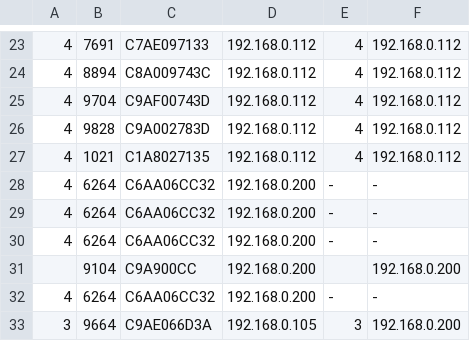
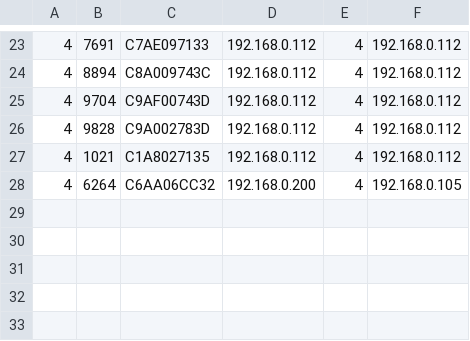
Before and after one commit to Petro24435/RemoteDesktopClient, a CSV file: RemoteDesktopClient/active_connections.csv, drawn as a sheet; only a part is shown, gaps mark what is left out.

```diff
--- a/RemoteDesktopClient/active_connections.csv
+++ b/RemoteDesktopClient/active_connections.csv
@@ -27,7 +27,2 @@
 4,1021,C1A8027135,192.168.0.112,4,192.168.0.112
-4,6264,C6AA06CC32,192.168.0.200,-,-
-4,6264,C6AA06CC32,192.168.0.200,-,-
-4,6264,C6AA06CC32,192.168.0.200,-,-
-,9104,C9A900CC,192.168.0.200,,192.168.0.200
-4,6264,C6AA06CC32,192.168.0.200,-,-
-3,9664,C9AE066D3A,192.168.0.105,3,192.168.0.200
+4,6264,C6AA06CC32,192.168.0.200,4,192.168.0.105
```
Also changed, not shown: 2 other files.
